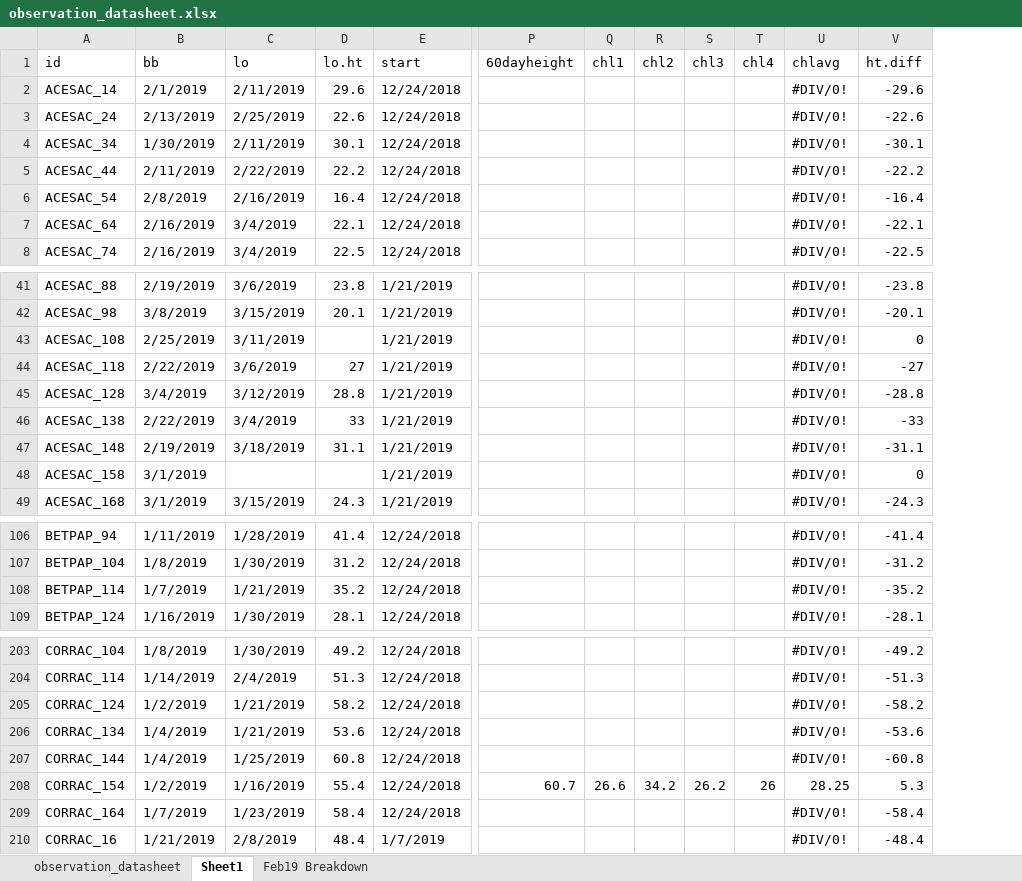
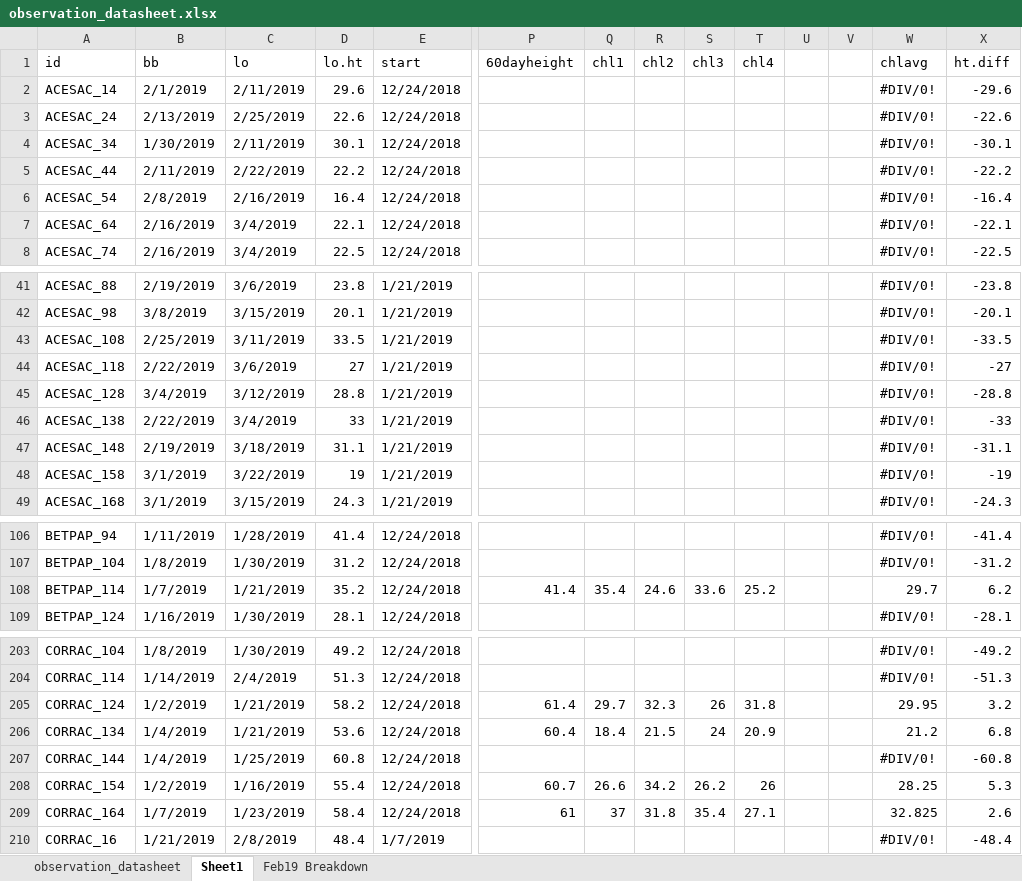
Before and after one commit to cchambe12/chillfreeze, an Excel workbook: data/observation_datasheet.xlsx, sheet Sheet1, drawn as a sheet; only a part is shown, gaps mark what is left out; values as stored, in another font and other column widths than the file's, no cell formats; addresses are those after the commit; the diff covers the shown part only; the diff names each change by its address in the sheet, - before the commit and + after, or states it on an @@ line.

```diff
--- a/data/observation_datasheet.xlsx (sheet Sheet1)
+++ b/data/observation_datasheet.xlsx (sheet Sheet1)
+column U, empty
+column V, empty
-D43 (lo.ht): (empty)
+D43 (lo.ht): 33.5
-X43 (ht.diff): 0
+X43 (ht.diff): -33.5
-C48 (lo): (empty)
+C48 (lo): 3/22/2019
-D48 (lo.ht): (empty)
+D48 (lo.ht): 19
-X48 (ht.diff): 0
+X48 (ht.diff): -19
-P108 (60dayheight): (empty)
+P108 (60dayheight): 41.4
-Q108 (chl1): (empty)
+Q108 (chl1): 35.4
-R108 (chl2): (empty)
+R108 (chl2): 24.6
-S108 (chl3): (empty)
+S108 (chl3): 33.6
-T108 (chl4): (empty)
+T108 (chl4): 25.2
-W108 (chlavg): #DIV/0!
+W108 (chlavg): 29.7
-X108 (ht.diff): -35.2
+X108 (ht.diff): 6.2
-P205 (60dayheight): (empty)
+P205 (60dayheight): 61.4
-Q205 (chl1): (empty)
+Q205 (chl1): 29.7
-R205 (chl2): (empty)
+R205 (chl2): 32.3
-S205 (chl3): (empty)
+S205 (chl3): 26
-T205 (chl4): (empty)
+T205 (chl4): 31.8
-W205 (chlavg): #DIV/0!
+W205 (chlavg): 29.95
-X205 (ht.diff): -58.2
+X205 (ht.diff): 3.2
-P206 (60dayheight): (empty)
+P206 (60dayheight): 60.4
-Q206 (chl1): (empty)
+Q206 (chl1): 18.4
-R206 (chl2): (empty)
+R206 (chl2): 21.5
-S206 (chl3): (empty)
+S206 (chl3): 24
-T206 (chl4): (empty)
+T206 (chl4): 20.9
-W206 (chlavg): #DIV/0!
+W206 (chlavg): 21.2
-X206 (ht.diff): -53.6
+X206 (ht.diff): 6.8
-P209 (60dayheight): (empty)
+P209 (60dayheight): 61
-Q209 (chl1): (empty)
+Q209 (chl1): 37
-R209 (chl2): (empty)
+R209 (chl2): 31.8
-S209 (chl3): (empty)
+S209 (chl3): 35.4
-T209 (chl4): (empty)
+T209 (chl4): 27.1
-W209 (chlavg): #DIV/0!
+W209 (chlavg): 32.825
-X209 (ht.diff): -58.4
+X209 (ht.diff): 2.6
```
Also changed, not shown: 54 edited cells elsewhere in this sheet, cell formats, formulas that keep their value, 1 other file.
